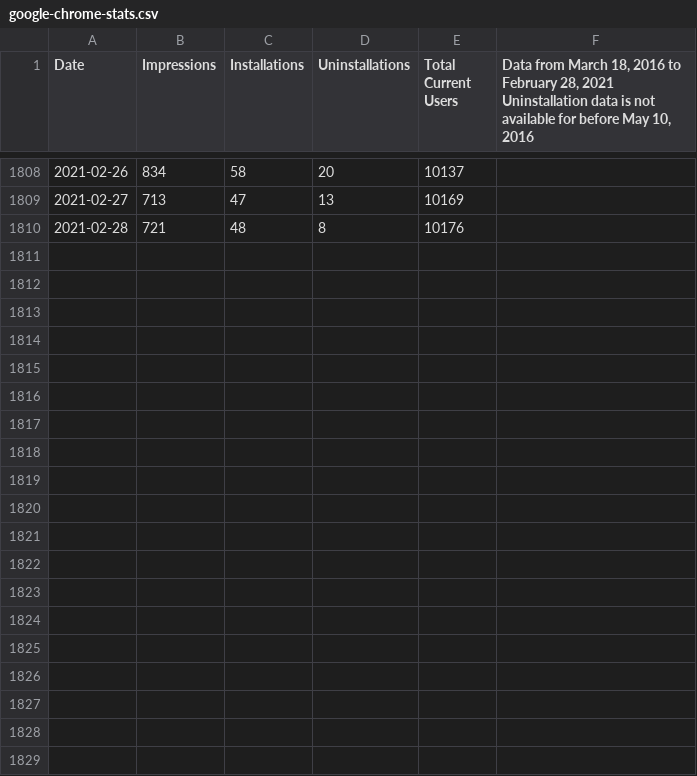
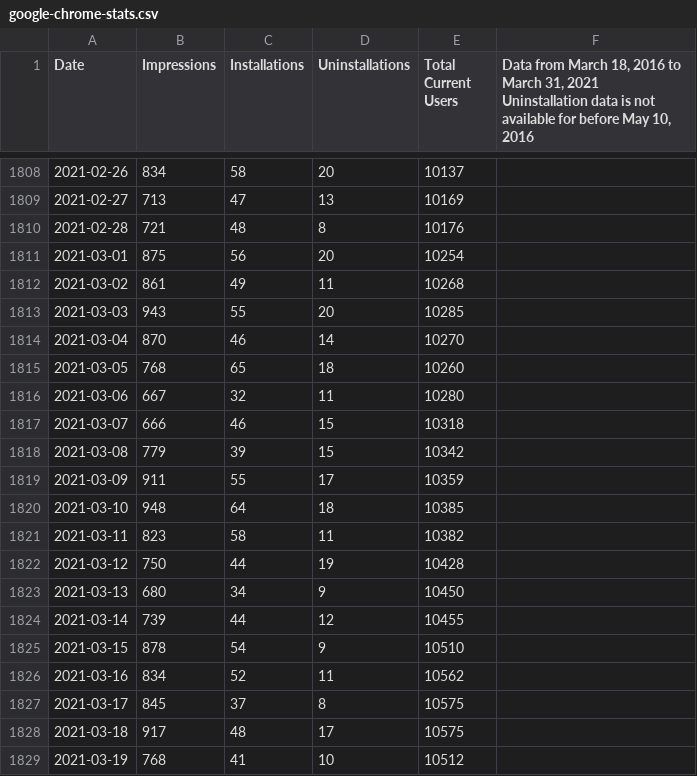
Before and after one commit to VerifiedJoseph/Save-to-the-Wayback-Machine, a CSV file: statistics/google-chrome-stats.csv, drawn as a sheet; only a part is shown, gaps mark what is left out; the diff covers the shown part only.

Commit message:
Add statistics for March 2021

```diff
--- a/statistics/google-chrome-stats.csv
+++ b/statistics/google-chrome-stats.csv
@@ -1,2 +1,2 @@
-Date,Impressions,Installations,Uninstallations,Total Current Users,"Data from March 18, 2016 to February 28, 2021
-Uninstallation data is not available for before May 10, 2016"
+Date,Impressions,Installations,Uninstallations,Total Current Users,"Data from March 18, 2016 to March 31, 2021
+Uninstallation data is not available for before May 10, 2016"
@@ -1811 +1811,20 @@ Uninstallation data is not available for before May 10, 2016"
 2021-02-28,721,48,8,10176,
+2021-03-01,875,56,20,10254,
+2021-03-02,861,49,11,10268,
+2021-03-03,943,55,20,10285,
+2021-03-04,870,46,14,10270,
+2021-03-05,768,65,18,10260,
+2021-03-06,667,32,11,10280,
+2021-03-07,666,46,15,10318,
+2021-03-08,779,39,15,10342,
+2021-03-09,911,55,17,10359,
+2021-03-10,948,64,18,10385,
+2021-03-11,823,58,11,10382,
+2021-03-12,750,44,19,10428,
+2021-03-13,680,34,9,10450,
+2021-03-14,739,44,12,10455,
+2021-03-15,878,54,9,10510,
+2021-03-16,834,52,11,10562,
+2021-03-17,845,37,8,10575,
+2021-03-18,917,48,17,10575,
+2021-03-19,768,41,10,10512,
```
Also changed, not shown: 12 added rows elsewhere in this file.
